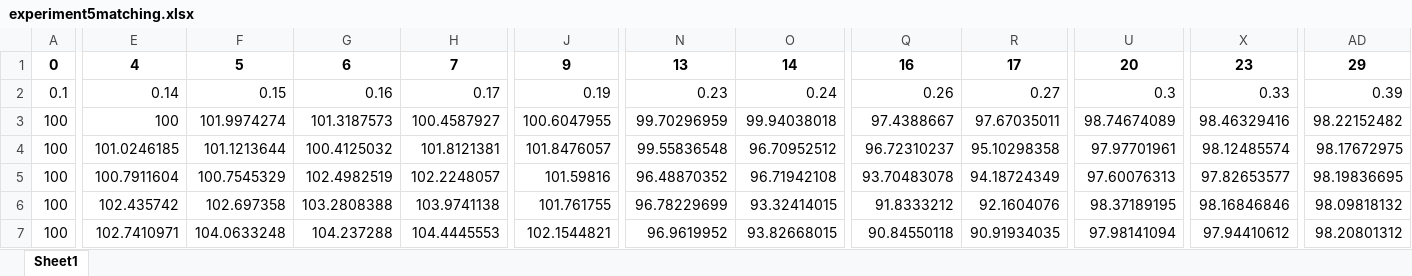
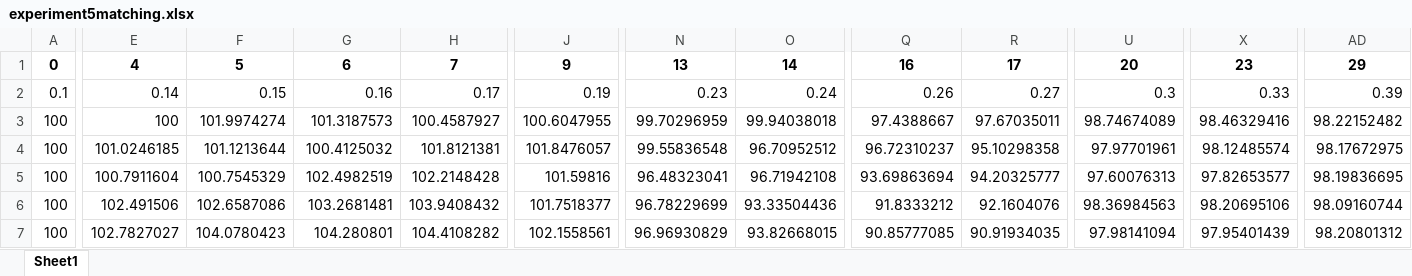
Before and after one commit to JensManfeldt/EFX-algo, an Excel workbook: Implementation/Python/experiment5matching.xlsx, sheet Sheet1, drawn as a sheet; only a part is shown, gaps mark what is left out; values as stored, in another font and other column widths than the file's, no borders; the diff covers the shown part only; the diff names each change by its address in the sheet, - before the commit and + after, or states it on an @@ line.

Commit message:
Ran experiments agian

```diff
--- a/Implementation/Python/experiment5matching.xlsx (sheet Sheet1)
+++ b/Implementation/Python/experiment5matching.xlsx (sheet Sheet1)
-H5: 102.2248057
+H5: 102.2148428
-N5: 96.48870352
+N5: 96.48323041
-Q5: 93.70483078
+Q5: 93.69863694
-R5: 94.18724349
+R5: 94.20325777
-E6: 102.435742
+E6: 102.491506
-F6: 102.697358
+F6: 102.6587086
-G6: 103.2808388
+G6: 103.2681481
-H6: 103.9741138
+H6: 103.9408432
-J6: 101.761755
+J6: 101.7518377
-O6: 93.32414015
+O6: 93.33504436
-U6: 98.37189195
+U6: 98.36984563
-X6: 98.16846846
+X6: 98.20695106
-AD6: 98.09818132
+AD6: 98.09160744
-E7: 102.7410971
+E7: 102.7827027
-F7: 104.0633248
+F7: 104.0780423
-G7: 104.237288
+G7: 104.280801
-H7: 104.4445553
+H7: 104.4108282
-J7: 102.1544821
+J7: 102.1558561
-N7: 96.9619952
+N7: 96.96930829
-Q7: 90.84550118
+Q7: 90.85777085
-X7: 97.94410612
+X7: 97.95401439
```
Also changed, not shown: 8 added rows, 8 removed rows and 105 edited cells elsewhere in this sheet, Implementation/Python/experiment3matching.xlsx, Implementation/Python/experiment4matching.xlsx, 24 other files.
